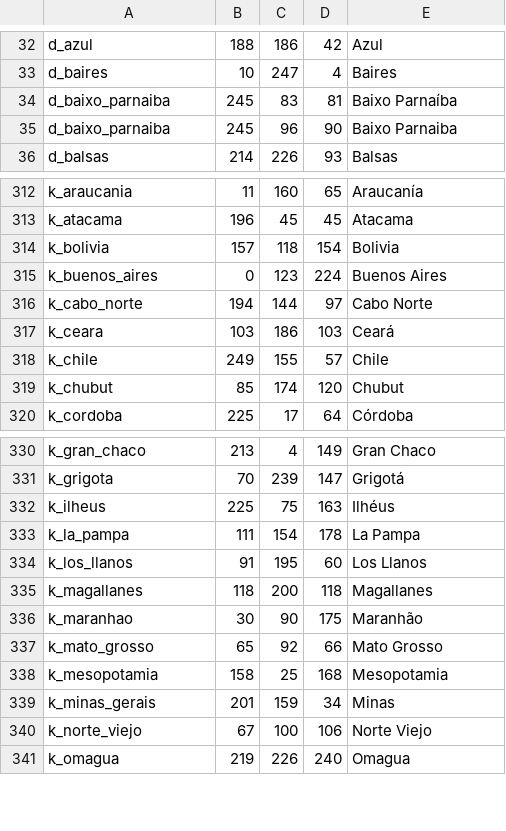
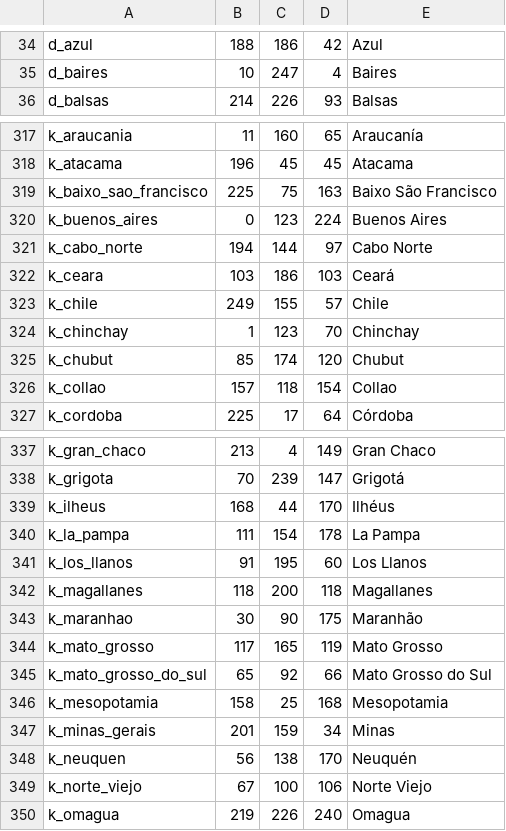
Before and after one commit to mistakingover/ate-ck3, a CSV file: map input files/de jure title links/links_soa_dejure.csv, drawn as a sheet; only a part is shown, gaps mark what is left out; the diff covers the shown part only.

Commit message:
updated de jure titles for south america; map update will come soon (tm)

```diff
--- a/map input files/de jure title links/links_soa_dejure.csv
+++ b/map input files/de jure title links/links_soa_dejure.csv
@@ -33,4 +35,2 @@ d_azul;188;186;42;Azul
 d_baires;10;247;4;Baires
-d_baixo_parnaiba;245;83;81;Baixo Parnaíba
-d_baixo_parnaiba;245;96;90;Baixo Parnaiba
 d_balsas;214;226;93;Balsas
@@ -313,3 +318,3 @@ k_araucania;11;160;65;Araucanía
 k_atacama;196;45;45;Atacama
-k_bolivia;157;118;154;Bolivia
+k_baixo_sao_francisco;225;75;163;Baixo São Francisco
 k_buenos_aires;0;123;224;Buenos Aires
@@ -318,3 +323,5 @@ k_ceara;103;186;103;Ceará
 k_chile;249;155;57;Chile
+k_chinchay;1;123;70;Chinchay
 k_chubut;85;174;120;Chubut
+k_collao;157;118;154;Collao
 k_cordoba;225;17;64;Córdoba
@@ -331,3 +338,3 @@ k_gran_chaco;213;4;149;Gran Chaco
 k_grigota;70;239;147;Grigotá
-k_ilheus;225;75;163;Ilhéus
+k_ilheus;168;44;170;Ilhéus
 k_la_pampa;111;154;178;La Pampa
@@ -336,5 +343,7 @@ k_magallanes;118;200;118;Magallanes
 k_maranhao;30;90;175;Maranhão
-k_mato_grosso;65;92;66;Mato Grosso
+k_mato_grosso;117;165;119;Mato Grosso
+k_mato_grosso_do_sul;65;92;66;Mato Grosso do Sul
 k_mesopotamia;158;25;168;Mesopotamia
 k_minas_gerais;201;159;34;Minas
+k_neuquen;56;138;170;Neuquén
 k_norte_viejo;67;100;106;Norte Viejo
```
Also changed, not shown: 13 added rows, 1 removed row, 1 moved row and 7 edited cells elsewhere in this file.
